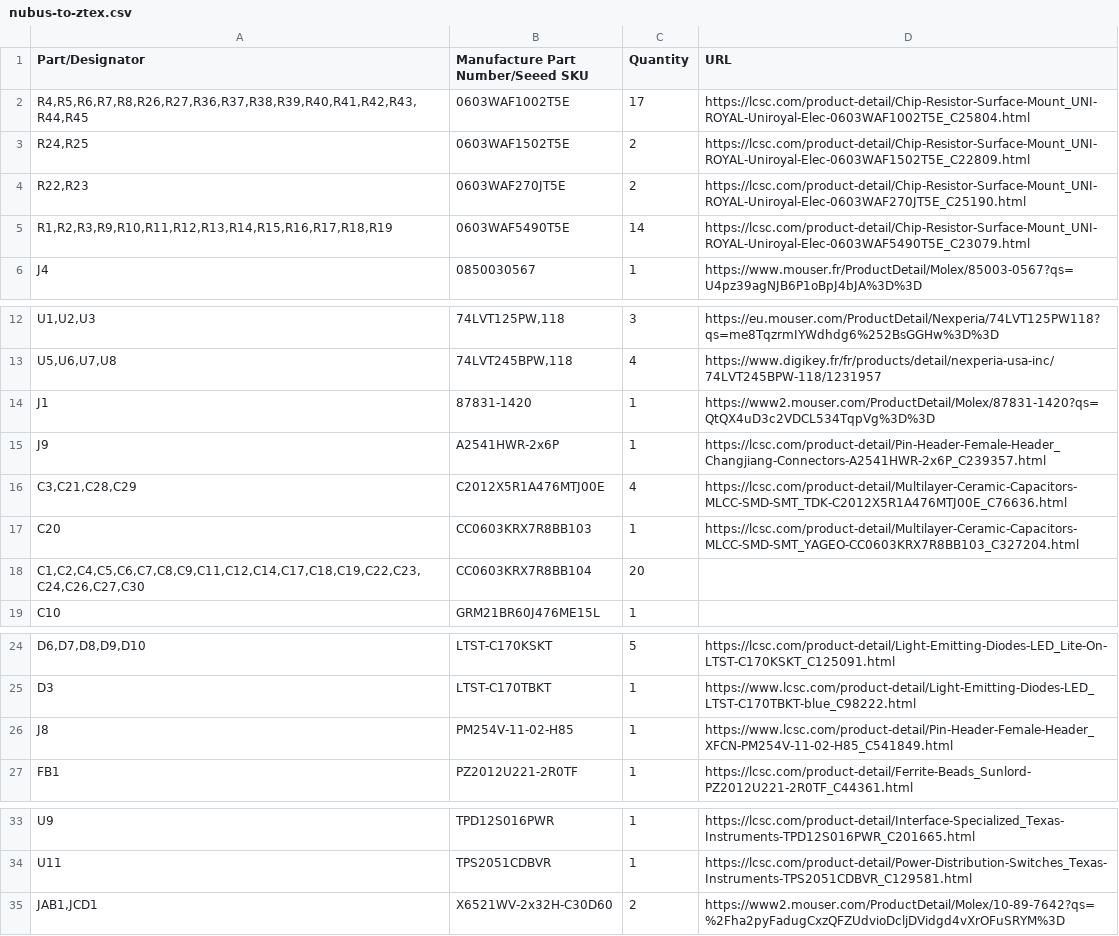
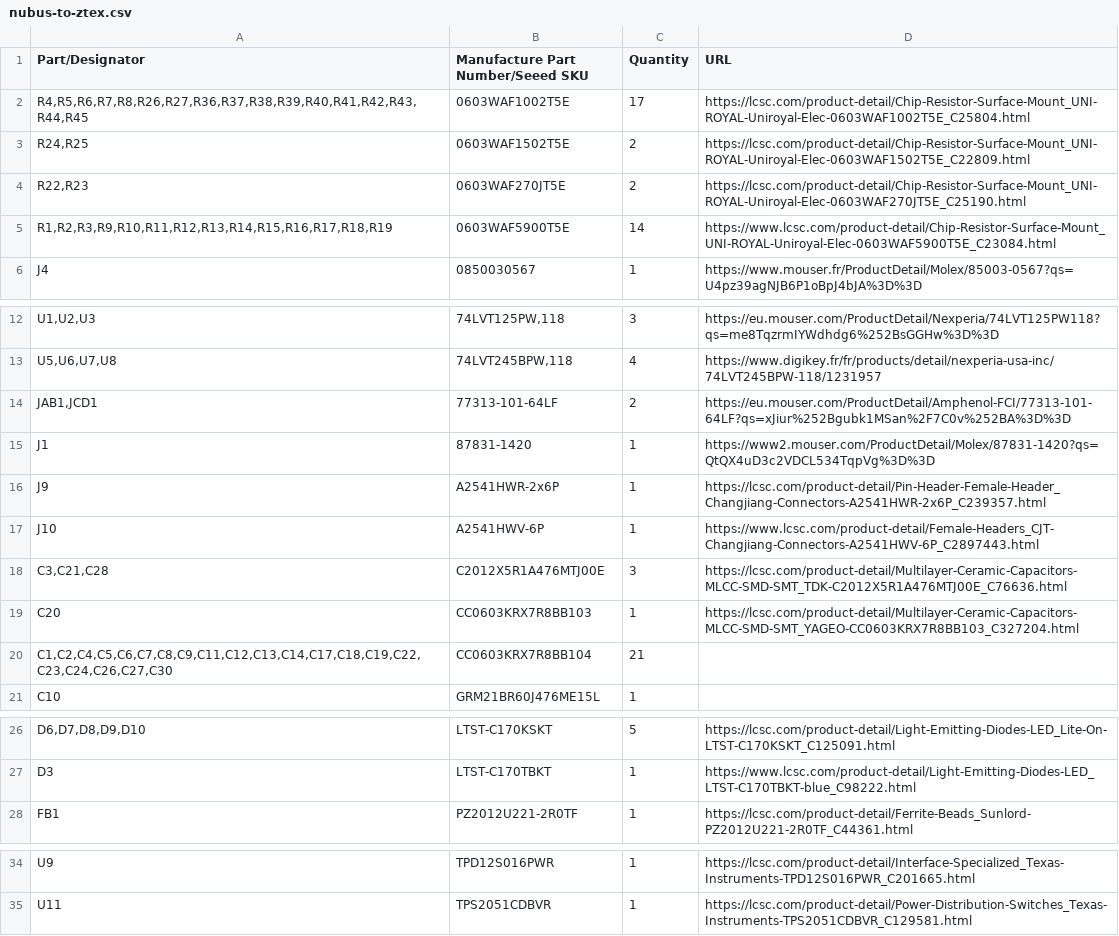
Before and after one commit to MelkhiorVintageComputing/NuBusFPGA, a CSV file: nubus-to-ztex/nubus-to-ztex.csv, drawn as a sheet; only a part is shown, gaps mark what is left out; removed rows and columns are numbered as before the commit, all else as after; the diff names each change by its address in the sheet, - before the commit and + after, or states it on an @@ line.

Commit message:
cut down brightness of LEDs, more 2x32 pin headers reference

```diff
--- a/nubus-to-ztex/nubus-to-ztex.csv
+++ b/nubus-to-ztex/nubus-to-ztex.csv
-B5: 0603WAF5490T5E
+B5: 0603WAF5900T5E
-D5 (URL): https://lcsc.com/product-detail/Chip-Resistor-Surface-Mount_UNI-ROYAL-Uniroyal-Elec-0603WAF5490T5E_C23079.html
+D5 (URL): https://www.lcsc.com/product-detail/Chip-Resistor-Surface-Mount_UNI-ROYAL-Uniroyal-Elec-0603WAF5900T5E_C23084.html
+row 14: JAB1,JCD1 | 77313-101-64LF | 2 | https://eu.mouser.com/ProductDetail/Amphenol-FCI/77313-101-64LF?qs=xJiur%252Bgubk1MSan%2F7C0v%252BA%3D%3D
+row 17: J10 | A2541HWV-6P | 1 | https://www.lcsc.com/product-detail/Female-Headers_CJT-Changjiang-Connectors-A2541HWV-6P_C2897443.html
-A18 (Part/Designator): C3,C21,C28,C29
+A18 (Part/Designator): C3,C21,C28
-C18 (Quantity): 4
+C18 (Quantity): 3
-A20 (Part/Designator): C1,C2,C4,C5,C6,C7,C8,C9,C11,C12,C14,C17,C18,C19,C22,C23,C24,C26,C27,C30
+A20 (Part/Designator): C1,C2,C4,C5,C6,C7,C8,C9,C11,C12,C13,C14,C17,C18,C19,C22,C23,C24,C26,C27,C30
-C20 (Quantity): 20
+C20 (Quantity): 21
-row 26: J8 | PM254V-11-02-H85 | 1 | https://www.lcsc.com/product-detail/Pin-Header-Female-Header_XFCN-PM254V-11-02-H85_C541849.html
-row 35: JAB1,JCD1 | X6521WV-2x32H-C30D60 | 2 | https://www2.mouser.com/ProductDetail/Molex/10-89-7642?qs=%2Fha2pyFadugCxzQFZUdvioDcljDVidgd4vXrOFuSRYM%3D
```
Also changed, not shown: 36 other files.
